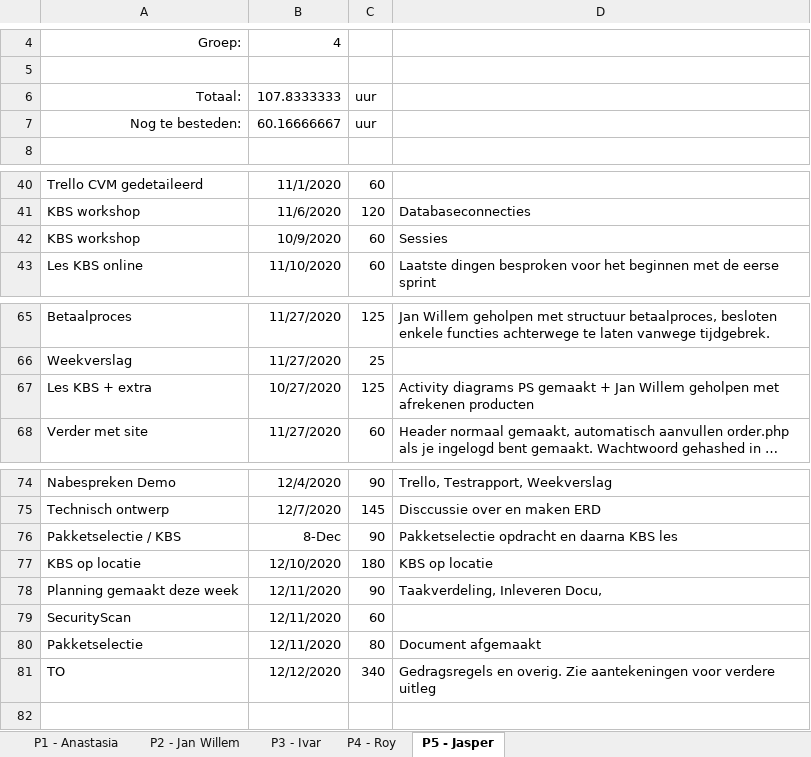
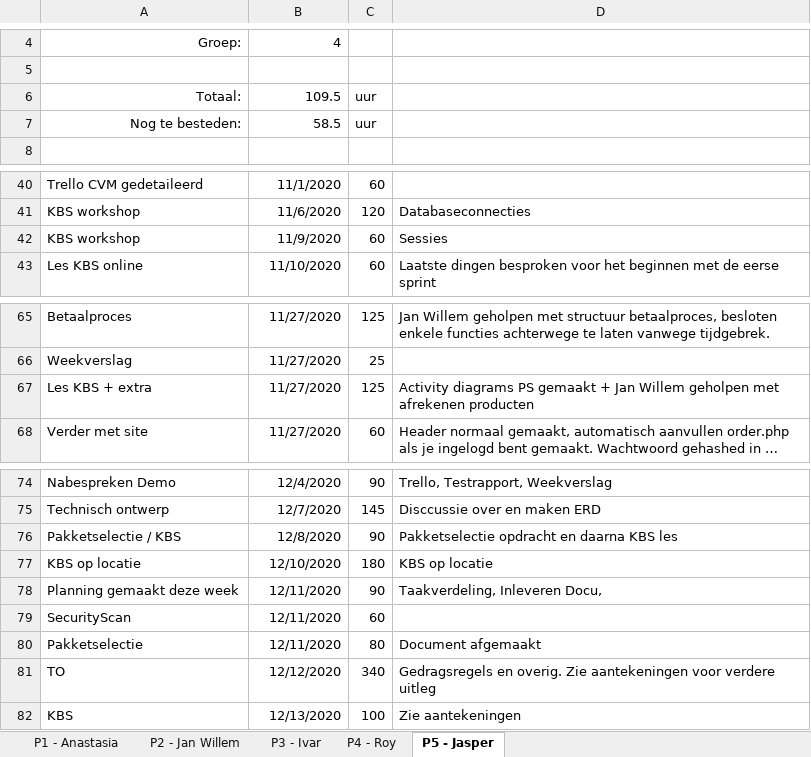
Before and after one commit to thesmallwan123/NerdyGadgets, an Excel workbook: Documenten/Tijdschriftformulier.xlsx, sheet P5 - Jasper, drawn as a sheet; only a part is shown, gaps mark what is left out; long unchanged cells end in …; values as stored, in another font and other column widths than the file's, no borders; table styles not drawn; the diff names each change by its address in the sheet, - before the commit and + after, or states it on an @@ line.

```diff
--- a/Documenten/Tijdschriftformulier.xlsx (sheet P5 - Jasper)
+++ b/Documenten/Tijdschriftformulier.xlsx (sheet P5 - Jasper)
-B6: 107.8333333
+B6: 109.5
-B7: 60.16666667
+B7: 58.5
-B42: 10/9/2020
+B42: 11/9/2020
-B67: 10/27/2020
+B67: 11/27/2020
-B76: 8-Dec
+B76: 12/8/2020
+row 82: KBS | 12/13/2020 | 100 | Zie aantekeningen
```
Also changed, not shown: sheet P4 - Roy, sheet P1 - Anastasia, sheet P2 - Jan Willem, sheet P3 - Ivar.
